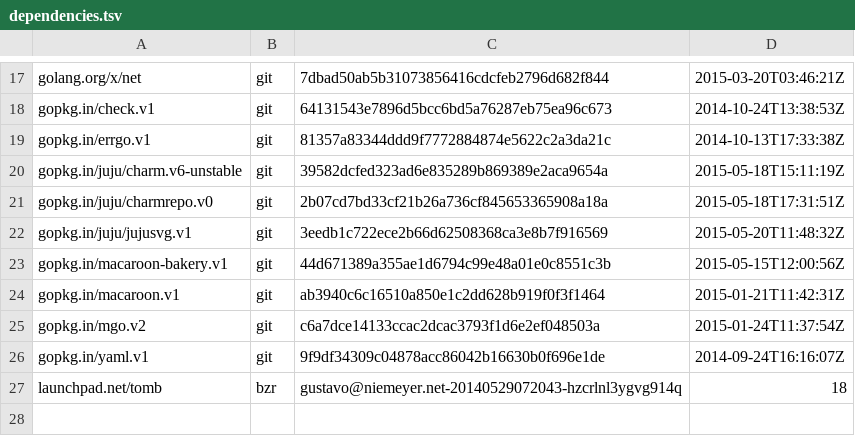
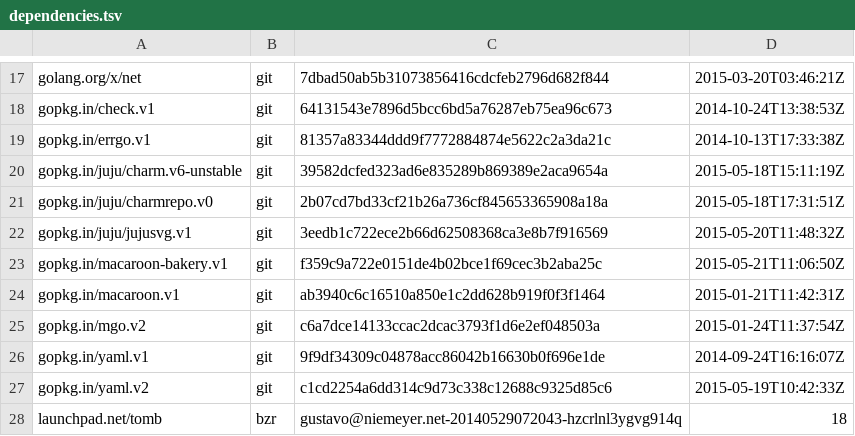
Before and after one commit to natefinch/npf, a TSV file: dependencies.tsv, drawn as a sheet; only a part is shown, gaps mark what is left out.

```diff
--- a/dependencies.tsv
+++ b/dependencies.tsv
@@ -22,3 +22,3 @@ gopkg.in/juju/charmrepo.v0	git	2b07cd7bd33cf21b26a736cf845653365908a18a	2015-05-
 gopkg.in/juju/jujusvg.v1	git	3eedb1c722ece2b66d62508368ca3e8b7f916569	2015-05-20T11:48:32Z
-gopkg.in/macaroon-bakery.v1	git	44d671389a355ae1d6794c99e48a01e0c8551c3b	2015-05-15T12:00:56Z
+gopkg.in/macaroon-bakery.v1	git	f359c9a722e0151de4b02bce1f69cec3b2aba25c	2015-05-21T11:06:50Z
 gopkg.in/macaroon.v1	git	ab3940c6c16510a850e1c2dd628b919f0f3f1464	2015-01-21T11:42:31Z
@@ -26,2 +26,3 @@ gopkg.in/mgo.v2	git	c6a7dce14133ccac2dcac3793f1d6e2ef048503a	2015-01-24T11:37:54
 gopkg.in/yaml.v1	git	9f9df34309c04878acc86042b16630b0f696e1de	2014-09-24T16:16:07Z
+gopkg.in/yaml.v2	git	c1cd2254a6dd314c9d73c338c12688c9325d85c6	2015-05-19T10:42:33Z
 launchpad.net/tomb	bzr	gustavo@niemeyer.net-20140529072043-hzcrlnl3ygvg914q	18
```
Also changed, not shown: 23 other files.
